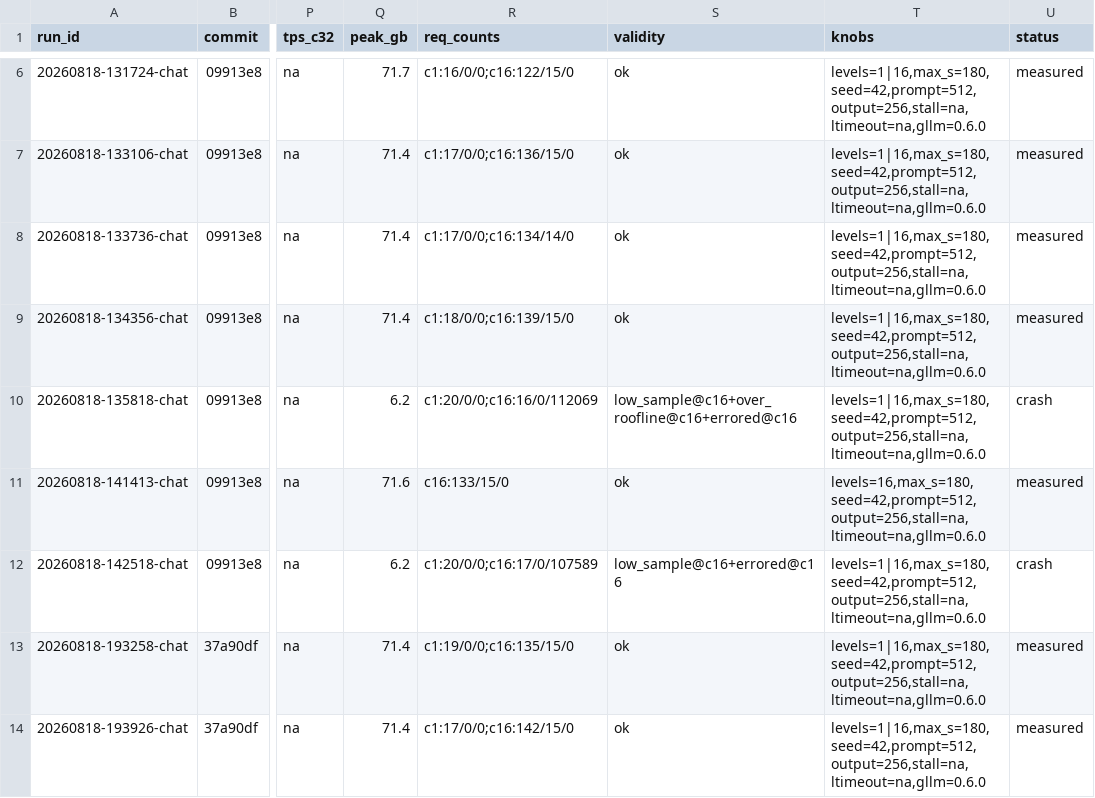
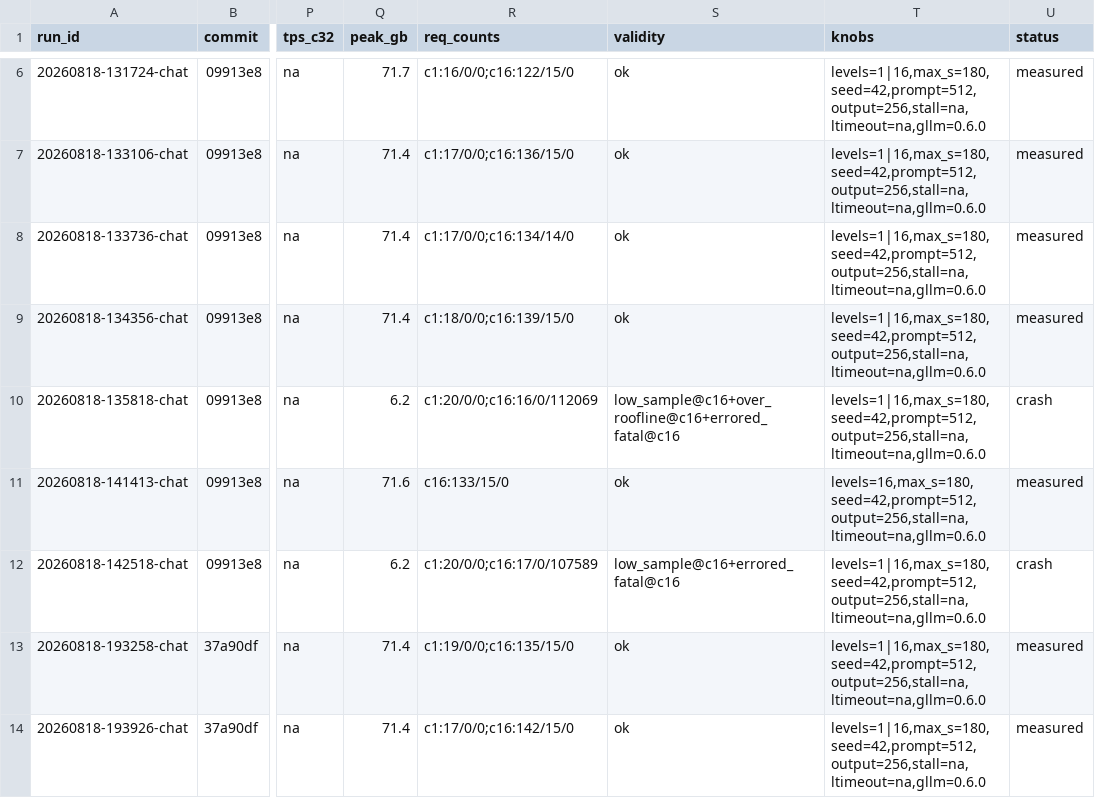
Before and after one commit to josephkern/autohomelab, a TSV file: results/gb10-1988a9714b4e/unsloth/Qwen3.8-27B-NVFP4/results.tsv, drawn as a sheet; only a part is shown, gaps mark what is left out; the diff names each change by its address in the sheet, - before the commit and + after, or states it on an @@ line.

```diff
--- a/results/gb10-1988a9714b4e/unsloth/Qwen3.8-27B-NVFP4/results.tsv
+++ b/results/gb10-1988a9714b4e/unsloth/Qwen3.8-27B-NVFP4/results.tsv
-S10 (validity): low_sample@c16+over_roofline@c16+errored@c16
+S10 (validity): low_sample@c16+over_roofline@c16+errored_fatal@c16
-S12 (validity): low_sample@c16+errored@c16
+S12 (validity): low_sample@c16+errored_fatal@c16
```
Also changed, not shown: results/gb10-1988a9714b4e/DavidAU/Qwen3.6-27B-Fable-Fusion-711-Uncensored-Heretic-NM-DAU-NEO-MAX-MTP-GGUF/results.tsv, results/gb10-1988a9714b4e/unsloth/Qwen3.6-27B-NVFP4/results.tsv, 1 other file.
